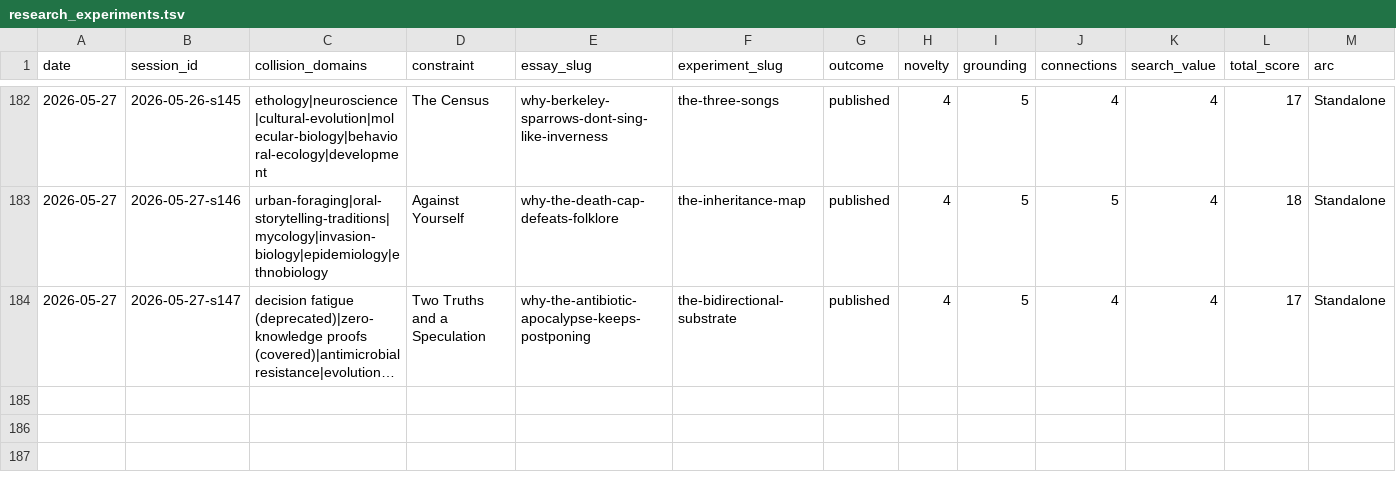
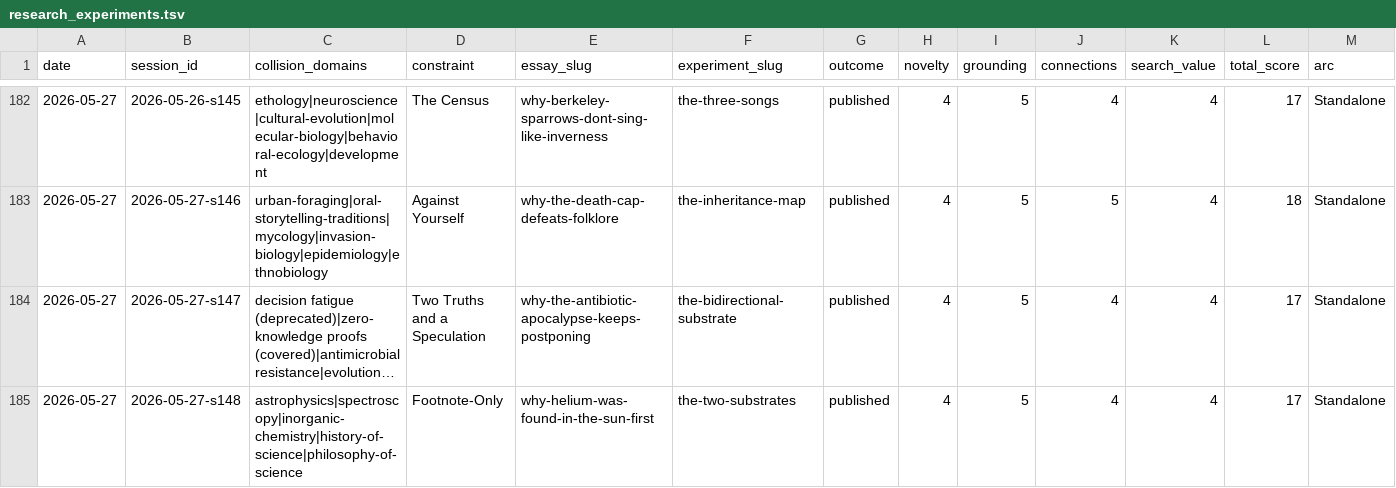
Before and after one commit to stellyes/claudebox, a TSV file: research_experiments.tsv, drawn as a sheet; only a part is shown, gaps mark what is left out; long unchanged cells end in …; rows hold the shown columns only; the diff names each change by its address in the sheet, - before the commit and + after, or states it on an @@ line.

```diff
--- a/research_experiments.tsv
+++ b/research_experiments.tsv
+row 185: 2026-05-27 | 2026-05-27-s148 | astrophysics|spectroscopy|inorganic-chemistry|history-of-science|philosophy-of-science | Footnote-Only | why-helium-was-found-in-the-sun-first | the-two-substrates | published | 4 | 5 | 4 | 4 | 17 | Standalone
```
Also changed, not shown: 34 other files.
